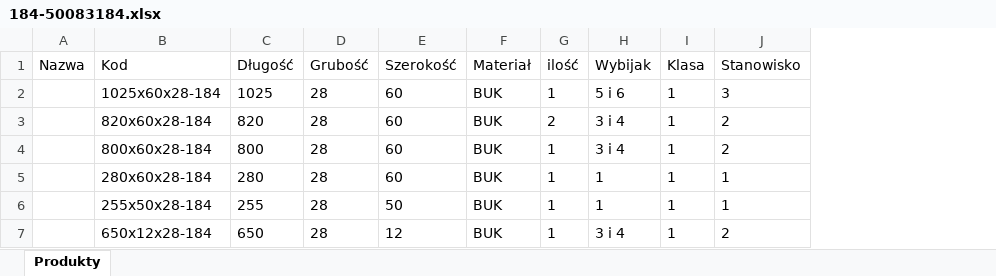
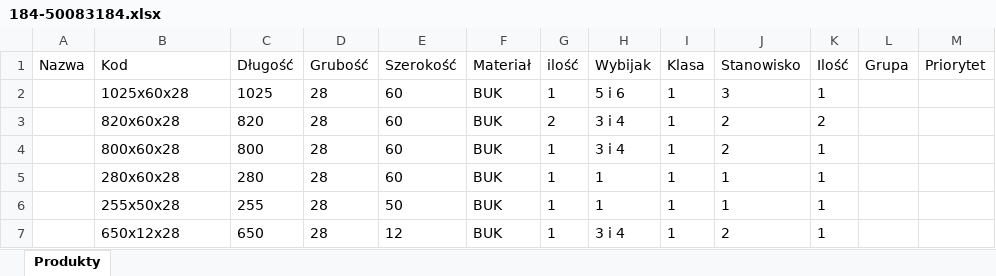
Before and after one commit to OskarJanikMT/MT-GO-WEB, an Excel workbook: Produkty/184-50083184.xlsx, sheet Produkty, drawn as a sheet; values as stored, in another font and other column widths than the file's, no borders; the diff names each change by its address in the sheet, - before the commit and + after, or states it on an @@ line.

```diff
--- a/Produkty/184-50083184.xlsx (sheet Produkty)
+++ b/Produkty/184-50083184.xlsx (sheet Produkty)
+column K (Ilość), rows 2-7: 1 | 2 | 1 | 1 | 1 | 1
+column L (Grupa), empty
+column M (Priorytet), empty
-B2 (Kod): 1025x60x28-184
+B2 (Kod): 1025x60x28
-B3 (Kod): 820x60x28-184
+B3 (Kod): 820x60x28
-B4 (Kod): 800x60x28-184
+B4 (Kod): 800x60x28
-B5 (Kod): 280x60x28-184
+B5 (Kod): 280x60x28
-B6 (Kod): 255x50x28-184
+B6 (Kod): 255x50x28
-B7 (Kod): 650x12x28-184
+B7 (Kod): 650x12x28
```
Also changed, not shown: Produkty/321-50074321.xlsx, Produkty/472-50060472.xlsx, 24 other files.
